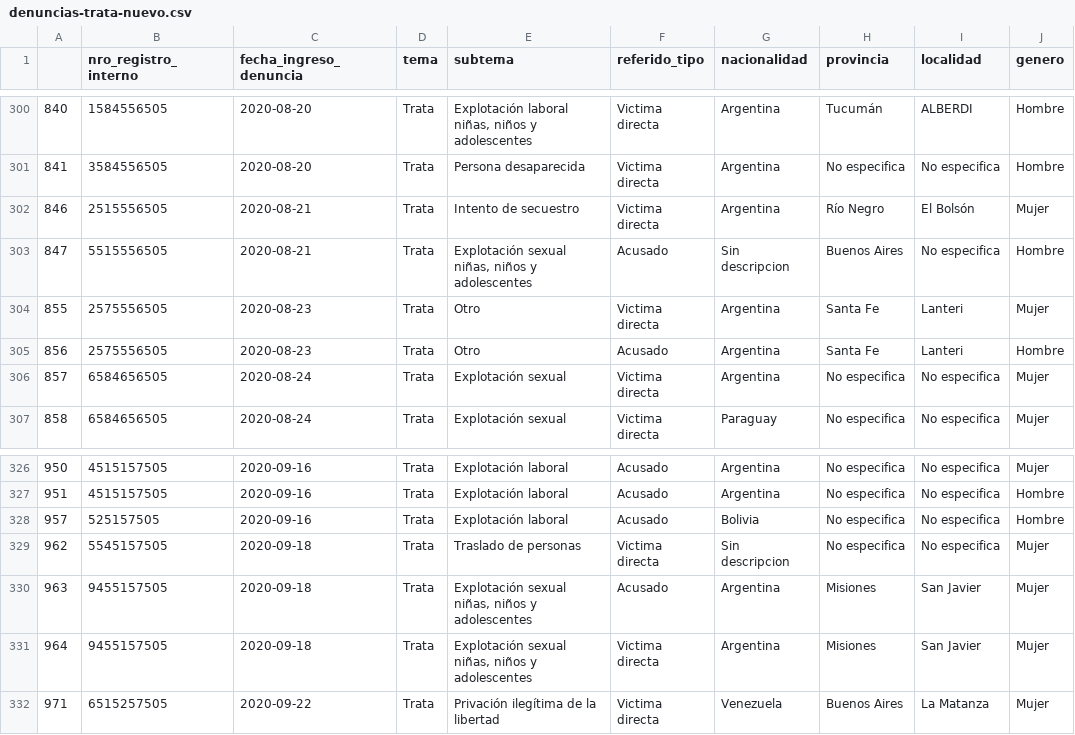
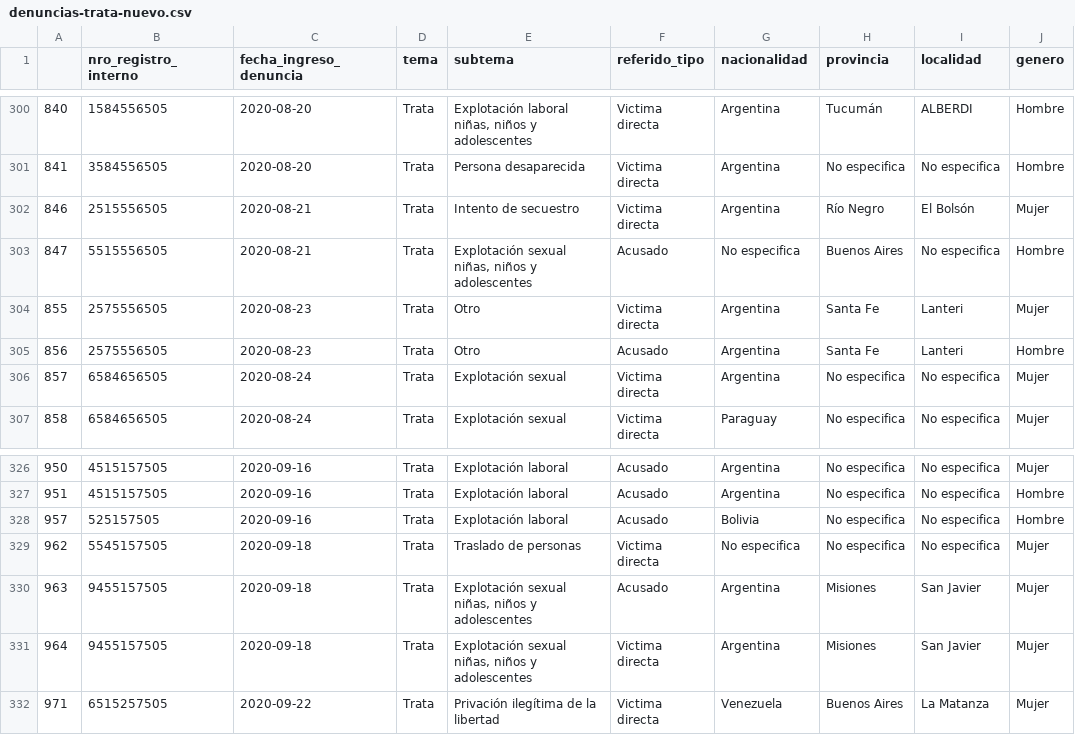
Before and after one commit to Magali-Cristobo/Taller-soporte-informatico, a CSV file: proyectoAnaconda/data/denuncias-trata-nuevo.csv, drawn as a sheet; only a part is shown, gaps mark what is left out; the diff covers the shown part only; the diff names each change by its address in the sheet, - before the commit and + after, or states it on an @@ line.

```diff
--- a/proyectoAnaconda/data/denuncias-trata-nuevo.csv
+++ b/proyectoAnaconda/data/denuncias-trata-nuevo.csv
-G303 (nacionalidad): Sin descripcion
+G303 (nacionalidad): No especifica
-G329 (nacionalidad): Sin descripcion
+G329 (nacionalidad): No especifica
```
Also changed, not shown: 8 edited cells elsewhere in this file, 1 other file.
